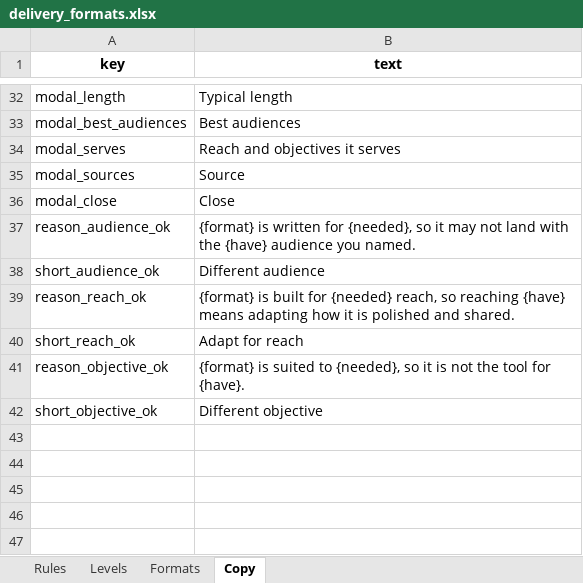
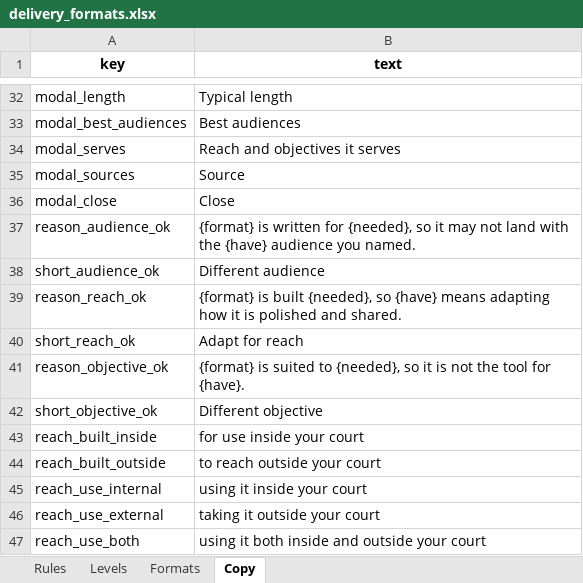
Before and after one commit to lwylie01/my-site, an Excel workbook: formatpicker/data/delivery_formats.xlsx, sheet Copy, drawn as a sheet; only a part is shown, gaps mark what is left out; values as stored, in another font and other column widths than the file's, no borders; the diff names each change by its address in the sheet, - before the commit and + after, or states it on an @@ line.

Commit message:
Built site for gh-pages

```diff
--- a/formatpicker/data/delivery_formats.xlsx (sheet Copy)
+++ b/formatpicker/data/delivery_formats.xlsx (sheet Copy)
-B39 (text): …is built for {needed} reach, so reaching {have} means…
+B39 (text): …is built {needed}, so {have} means…
+row 43: reach_built_inside | for use inside your court
+row 44: reach_built_outside | to reach outside your court
+row 45: reach_use_internal | using it inside your court
+row 46: reach_use_external | taking it outside your court
+row 47: reach_use_both | using it both inside and outside your court
```
Also changed, not shown: 7 other files.
